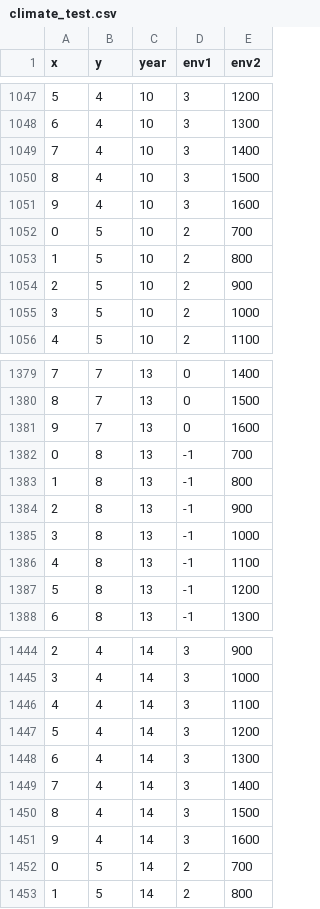
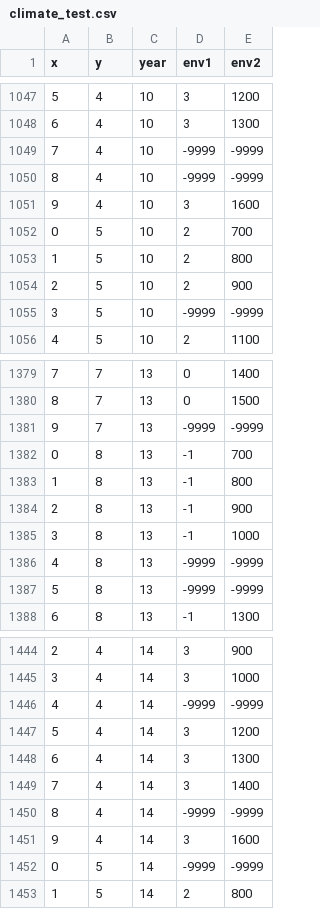
Before and after one commit to QUICC-FOR/QUICC-STModel-C, a CSV file: climate_test.csv, drawn as a sheet; only a part is shown, gaps mark what is left out; the diff covers the shown part only.

```diff
--- a/climate_test.csv
+++ b/climate_test.csv
@@ -1048,4 +1048,4 @@
 6,4,10,3,1300
-7,4,10,3,1400
-8,4,10,3,1500
+7,4,10,-9999,-9999
+8,4,10,-9999,-9999
 9,4,10,3,1600
@@ -1054,3 +1054,3 @@
 2,5,10,2,900
-3,5,10,2,1000
+3,5,10,-9999,-9999
 4,5,10,2,1100
@@ -1380,3 +1380,3 @@
 8,7,13,0,1500
-9,7,13,0,1600
+9,7,13,-9999,-9999
 0,8,13,-1,700
@@ -1385,4 +1385,4 @@
 3,8,13,-1,1000
-4,8,13,-1,1100
-5,8,13,-1,1200
+4,8,13,-9999,-9999
+5,8,13,-9999,-9999
 6,8,13,-1,1300
@@ -1445,3 +1445,3 @@
 3,4,14,3,1000
-4,4,14,3,1100
+4,4,14,-9999,-9999
 5,4,14,3,1200
@@ -1449,5 +1449,5 @@
 7,4,14,3,1400
-8,4,14,3,1500
+8,4,14,-9999,-9999
 9,4,14,3,1600
-0,5,14,2,700
+0,5,14,-9999,-9999
 1,5,14,2,800
```
Also changed, not shown: 182 edited cells elsewhere in this file, 1 other file.
